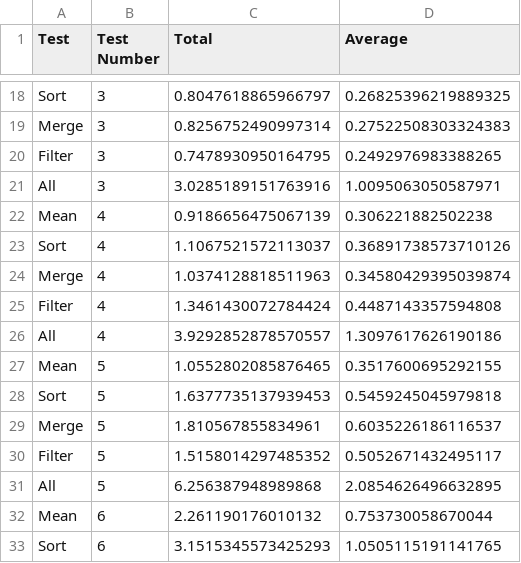
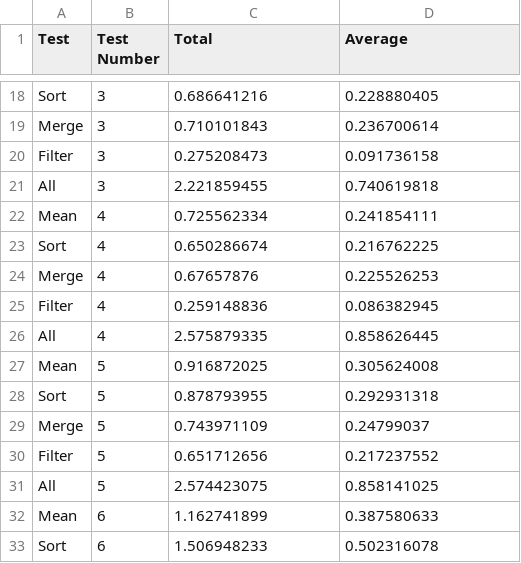
Before and after one commit to avickars/rapids-blog-post, a CSV file: AWS Results/spark_etl_results.csv, drawn as a sheet; only a part is shown, gaps mark what is left out; the diff covers the shown part only; the diff names each change by its address in the sheet, - before the commit and + after, or states it on an @@ line.

```diff
--- a/AWS Results/spark_etl_results.csv
+++ b/AWS Results/spark_etl_results.csv
-C18 (Total): 0.8047618865966797
+C18 (Total): 0.686641216
-D18 (Average): 0.26825396219889325
+D18 (Average): 0.228880405
-C19 (Total): 0.8256752490997314
+C19 (Total): 0.710101843
-D19 (Average): 0.27522508303324383
+D19 (Average): 0.236700614
-C20 (Total): 0.7478930950164795
+C20 (Total): 0.275208473
-D20 (Average): 0.2492976983388265
+D20 (Average): 0.091736158
-C21 (Total): 3.0285189151763916
+C21 (Total): 2.221859455
-D21 (Average): 1.0095063050587971
+D21 (Average): 0.740619818
-C22 (Total): 0.9186656475067139
+C22 (Total): 0.725562334
-D22 (Average): 0.306221882502238
+D22 (Average): 0.241854111
-C23 (Total): 1.1067521572113037
+C23 (Total): 0.650286674
-D23 (Average): 0.36891738573710126
+D23 (Average): 0.216762225
-C24 (Total): 1.0374128818511963
+C24 (Total): 0.67657876
-D24 (Average): 0.34580429395039874
+D24 (Average): 0.225526253
-C25 (Total): 1.3461430072784424
+C25 (Total): 0.259148836
-D25 (Average): 0.4487143357594808
+D25 (Average): 0.086382945
-C26 (Total): 3.9292852878570557
+C26 (Total): 2.575879335
-D26 (Average): 1.3097617626190186
+D26 (Average): 0.858626445
-C27 (Total): 1.0552802085876465
+C27 (Total): 0.916872025
-D27 (Average): 0.3517600695292155
+D27 (Average): 0.305624008
-C28 (Total): 1.6377735137939453
+C28 (Total): 0.878793955
-D28 (Average): 0.5459245045979818
+D28 (Average): 0.292931318
-C29 (Total): 1.810567855834961
+C29 (Total): 0.743971109
-D29 (Average): 0.6035226186116537
+D29 (Average): 0.24799037
-C30 (Total): 1.5158014297485352
+C30 (Total): 0.651712656
-D30 (Average): 0.5052671432495117
+D30 (Average): 0.217237552
-C31 (Total): 6.256387948989868
+C31 (Total): 2.574423075
-D31 (Average): 2.0854626496632895
+D31 (Average): 0.858141025
-C32 (Total): 2.261190176010132
+C32 (Total): 1.162741899
-D32 (Average): 0.753730058670044
+D32 (Average): 0.387580633
-C33 (Total): 3.1515345573425293
+C33 (Total): 1.506948233
-D33 (Average): 1.0505115191141765
+D33 (Average): 0.502316078
```
Also changed, not shown: 88 edited cells elsewhere in this file, AWS Results/spark_ml_results.csv, 18 other files.
